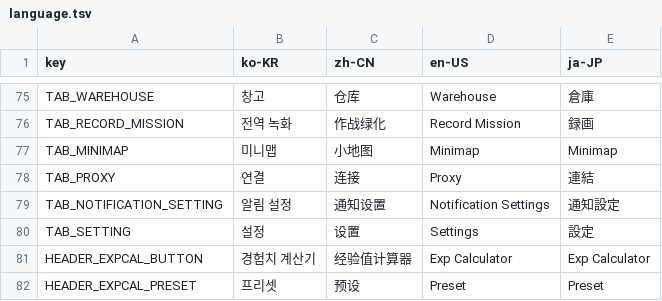
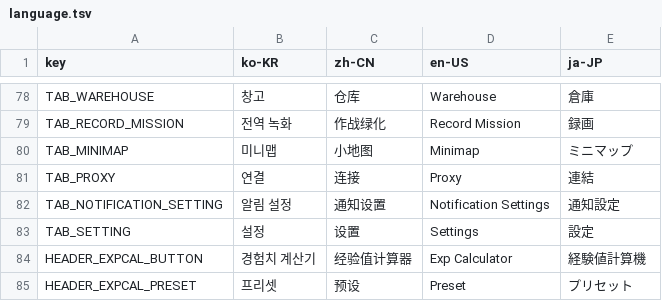
Before and after one commit to kchang06/GFAlarm, a TSV file: GFAlarm/Resource/language.tsv, drawn as a sheet; only a part is shown, gaps mark what is left out; the diff covers the shown part only.

```diff
--- a/GFAlarm/Resource/language.tsv
+++ b/GFAlarm/Resource/language.tsv
@@ -76,3 +79,3 @@ TAB_WAREHOUSE	창고	仓库	Warehouse	倉庫
 TAB_RECORD_MISSION	전역 녹화	作战绿化	Record Mission	録画
-TAB_MINIMAP	미니맵	小地图	Minimap	Minimap
+TAB_MINIMAP	미니맵	小地图	Minimap	ミニマップ
 TAB_PROXY	연결	连接	Proxy	連結
@@ -80,3 +83,3 @@ TAB_NOTIFICATION_SETTING	알림 설정	通知设置	Notification Settings	通知
 TAB_SETTING	설정	设置	Settings	設定
-HEADER_EXPCAL_BUTTON	경험치 계산기	经验值计算器	Exp Calculator	Exp Calculator
-HEADER_EXPCAL_PRESET	프리셋	预设	Preset	Preset
+HEADER_EXPCAL_BUTTON	경험치 계산기	经验值计算器	Exp Calculator	経験値計算機
+HEADER_EXPCAL_PRESET	프리셋	预设	Preset	プリセット
```
Also changed, not shown: 16 added rows and 59 edited cells elsewhere in this file, 3 other files.
